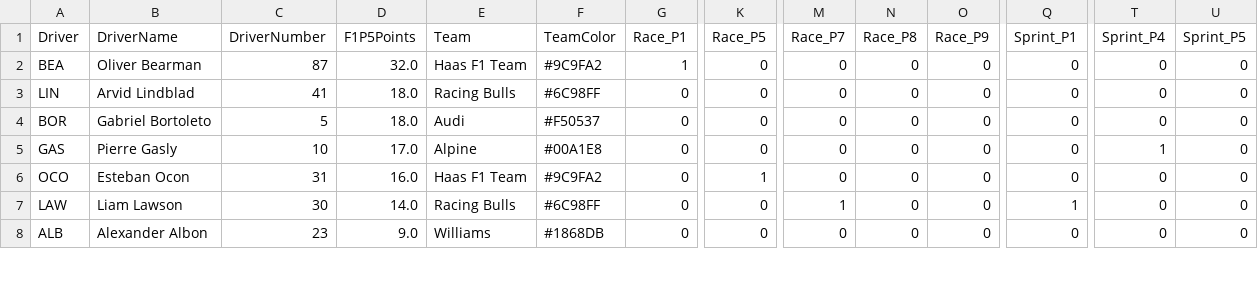
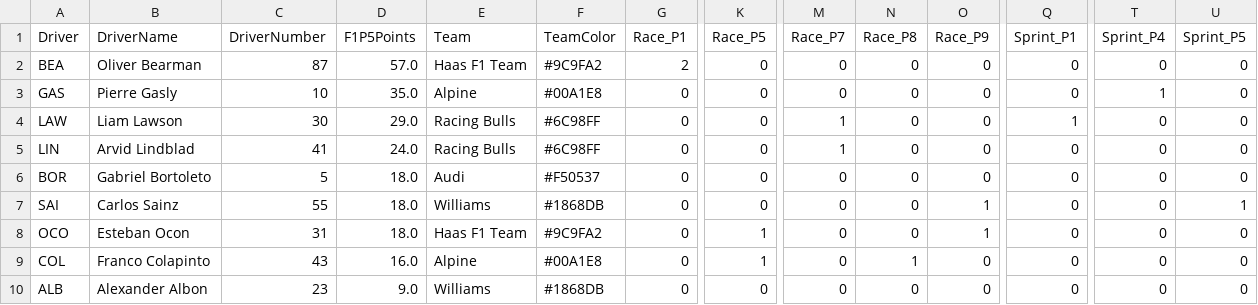
Before and after one commit to CraigAT/F1P5-Standings, a CSV file: Data/F1P5_2026_Driver_Championship.csv, drawn as a sheet; only a part is shown, gaps mark what is left out; addresses are those after the commit; rows hold the shown columns only; the diff covers the shown part only; the diff names each change by its address in the sheet, - before the commit and + after, or states it on an @@ line.

```diff
--- a/Data/F1P5_2026_Driver_Championship.csv
+++ b/Data/F1P5_2026_Driver_Championship.csv
-D2 (F1P5Points): 32.0
+D2 (F1P5Points): 57.0
-G2 (Race_P1): 1
+G2 (Race_P1): 2
+row 3: GAS | Pierre Gasly | 10 | 35.0 | Alpine | #00A1E8 | 0 | 0 | 0 | 0 | 0 | 0 | 1 | 0
+row 4: LAW | Liam Lawson | 30 | 29.0 | Racing Bulls | #6C98FF | 0 | 0 | 1 | 0 | 0 | 1 | 0 | 0
-D5 (F1P5Points): 18.0
+D5 (F1P5Points): 24.0
-M5 (Race_P7): 0
+M5 (Race_P7): 1
-A7 (Driver): GAS
+A7 (Driver): SAI
-B7 (DriverName): Pierre Gasly
+B7 (DriverName): Carlos Sainz
-C7 (DriverNumber): 10
+C7 (DriverNumber): 55
-D7 (F1P5Points): 17.0
+D7 (F1P5Points): 18.0
-E7 (Team): Alpine
+E7 (Team): Williams
-F7 (TeamColor): #00A1E8
+F7 (TeamColor): #1868DB
-O7:O8 (Race_P9): 0
+O7:O8 (Race_P9): 1
-T7 (Sprint_P4): 1
+T7 (Sprint_P4): 0
-U7 (Sprint_P5): 0
+U7 (Sprint_P5): 1
-D8 (F1P5Points): 16.0
+D8 (F1P5Points): 18.0
-A9 (Driver): LAW
+A9 (Driver): COL
-B9 (DriverName): Liam Lawson
+B9 (DriverName): Franco Colapinto
-C9 (DriverNumber): 30
+C9 (DriverNumber): 43
-D9 (F1P5Points): 14.0
+D9 (F1P5Points): 16.0
-E9 (Team): Racing Bulls
+E9 (Team): Alpine
-F9 (TeamColor): #6C98FF
+F9 (TeamColor): #00A1E8
-K9 (Race_P5): 0
+K9 (Race_P5): 1
-M9 (Race_P7): 1
+M9 (Race_P7): 0
-N9 (Race_P8): 0
+N9 (Race_P8): 1
-Q9 (Sprint_P1): 1
+Q9 (Sprint_P1): 0
```
Also changed, not shown: 2 removed rows and 21 edited cells elsewhere in this file, Data/F1P5_2026_Race_Results.csv, Data/F1P5_2026_Team_Championship.csv, 1 other file.
